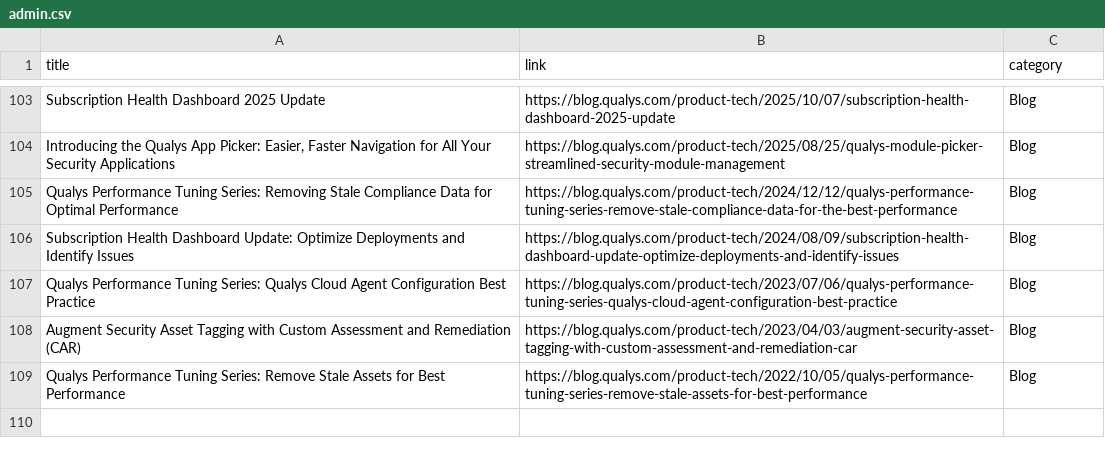
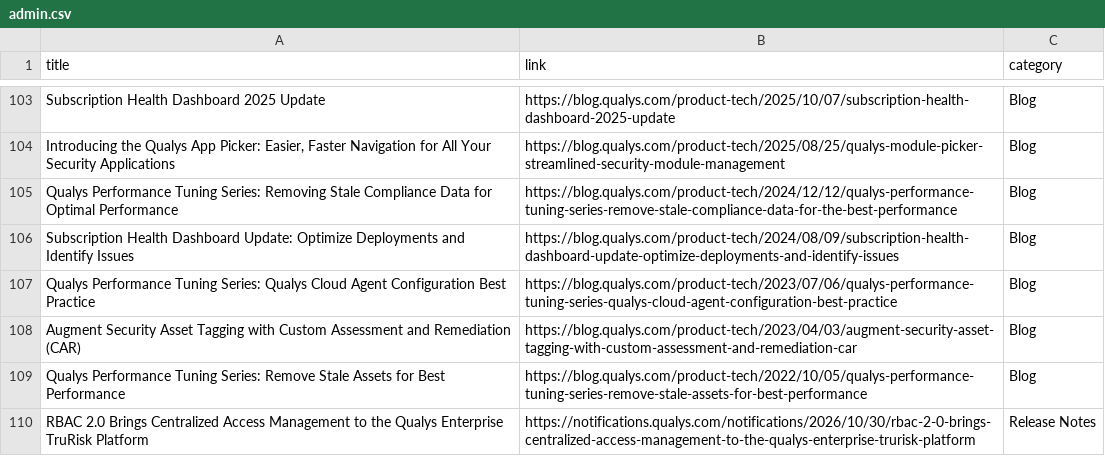
Before and after one commit to rvarshney1992/qualys_links, a CSV file: links/admin.csv, drawn as a sheet; only a part is shown, gaps mark what is left out; the diff names each change by its address in the sheet, - before the commit and + after, or states it on an @@ line.

```diff
--- a/links/admin.csv
+++ b/links/admin.csv
+row 110: RBAC 2.0 Brings Centralized Access Management to the Qualys Enterprise TruRisk Platform | https://notifications.qualys.com/notifications/2026/10/30/rbac-2-0-brings-centralized-access-management-to-the-qualys-enterprise-trurisk-platform | Release Notes
```
Also changed, not shown: links/pc.csv, links/public.csv, 5 other files.
